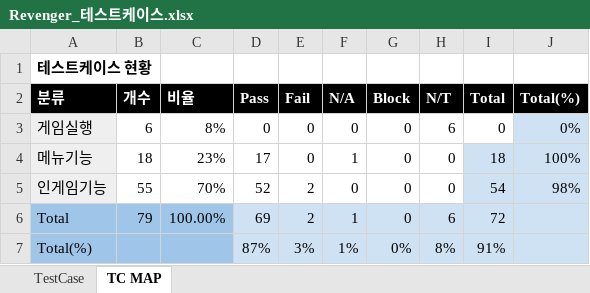
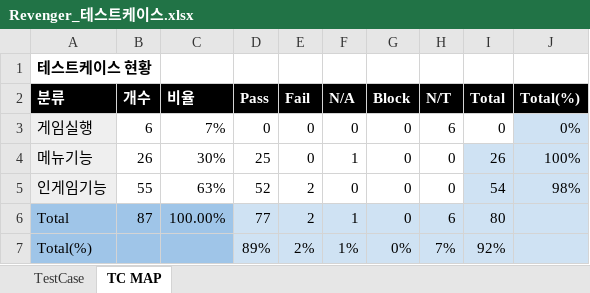
Before and after one commit to losieee/Revenger1, an Excel workbook: Assets/Planning/QA/Revenger_테스트케이스.xlsx, sheet TC MAP, drawn as a sheet; values as stored, in another font and other column widths than the file's, no borders; the diff names each change by its address in the sheet, - before the commit and + after, or states it on an @@ line.

```diff
--- a/Assets/Planning/QA/Revenger_테스트케이스.xlsx (sheet TC MAP)
+++ b/Assets/Planning/QA/Revenger_테스트케이스.xlsx (sheet TC MAP)
-C3 (비율): 8%
+C3 (비율): 7%
-B4 (개수): 18
+B4 (개수): 26
-C4 (비율): 23%
+C4 (비율): 30%
-D4 (Pass): 17
+D4 (Pass): 25
-I4 (Total): 18
+I4 (Total): 26
-C5 (비율): 70%
+C5 (비율): 63%
-B6 (개수): 79
+B6 (개수): 87
-D6 (Pass): 69
+D6 (Pass): 77
-I6 (Total): 72
+I6 (Total): 80
-D7 (Pass): 87%
+D7 (Pass): 89%
-E7 (Fail): 3%
+E7 (Fail): 2%
-H7 (N/T): 8%
+H7 (N/T): 7%
-I7 (Total): 91%
+I7 (Total): 92%
```
Also changed, not shown: sheet TestCase, formulas that keep their value, 2 other files.
